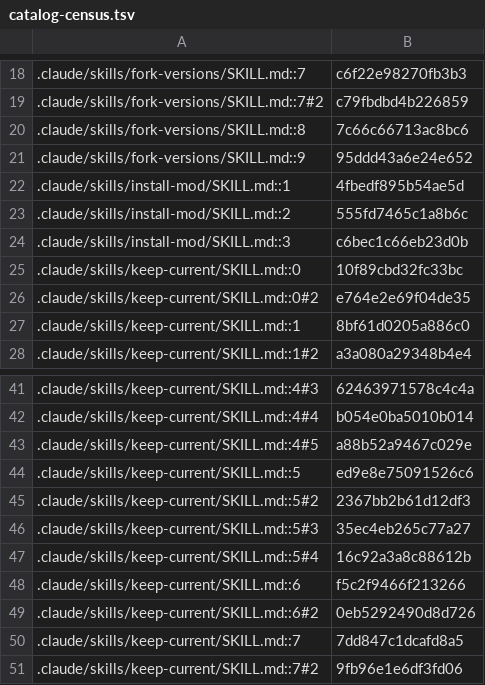
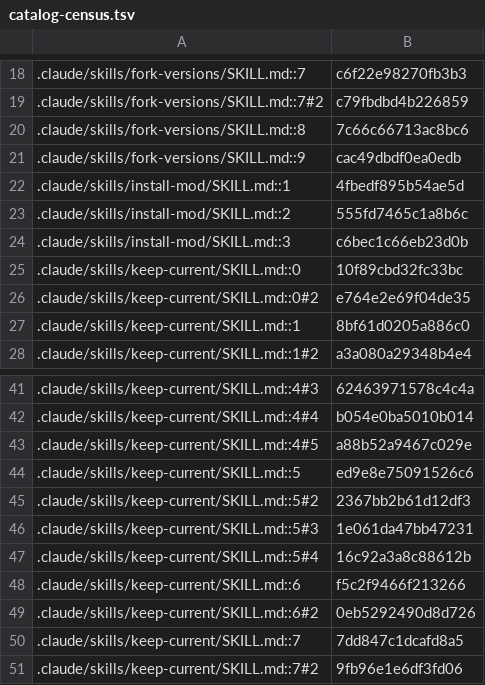
Before and after one commit to jivinstev/mc-mod-version-upgrade, a TSV file: docs/catalog-census.tsv, drawn as a sheet; only a part is shown, gaps mark what is left out.

```diff
--- a/docs/catalog-census.tsv
+++ b/docs/catalog-census.tsv
@@ -20,3 +20,3 @@
 .claude/skills/fork-versions/SKILL.md::8	7c66c66713ac8bc6
-.claude/skills/fork-versions/SKILL.md::9	95ddd43a6e24e652
+.claude/skills/fork-versions/SKILL.md::9	cac49dbdf0ea0edb
 .claude/skills/install-mod/SKILL.md::1	4fbedf895b54ae5d
@@ -45,3 +45,3 @@
 .claude/skills/keep-current/SKILL.md::5#2	2367bb2b61d12df3
-.claude/skills/keep-current/SKILL.md::5#3	35ec4eb265c77a27
+.claude/skills/keep-current/SKILL.md::5#3	1e061da47bb47231
 .claude/skills/keep-current/SKILL.md::5#4	16c92a3a8c88612b
```
Also changed, not shown: 6 other files.
